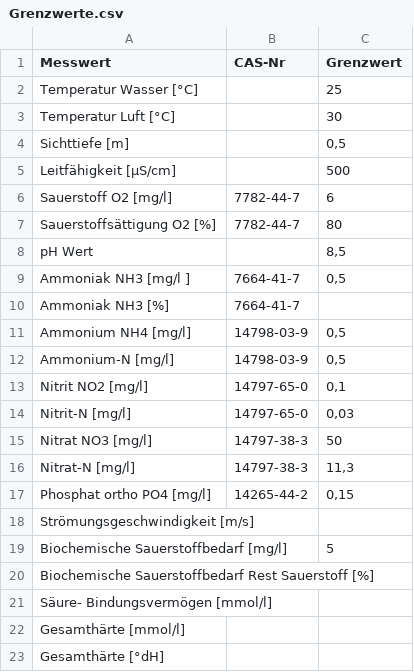
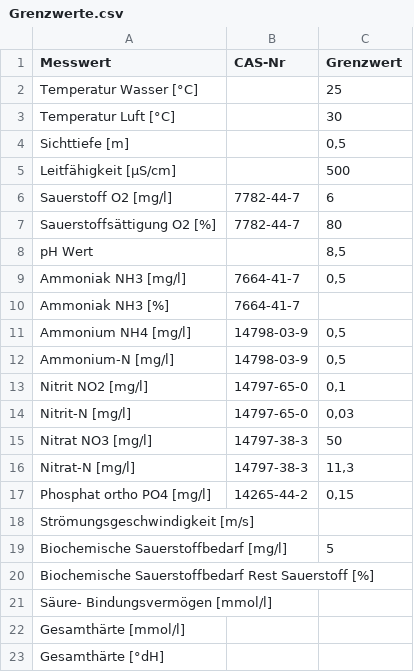
Before and after one commit to Bricketjosh/H2OHL, a CSV file: Messwerte/Grenzwerte.csv, drawn as a sheet.

Commit message:
Fix formatting of Ammoniak NH3 [mg/l] entry

```diff
--- a/Messwerte/Grenzwerte.csv
+++ b/Messwerte/Grenzwerte.csv
@@ -8,3 +8,3 @@ Sauerstoffsättigung O2 [%];7782-44-7;80
 pH Wert;;8,5
-Ammoniak NH3 [mg/l ];7664-41-7;0,5
+Ammoniak NH3 [mg/l];7664-41-7;0,5
 Ammoniak NH3 [%];7664-41-7;
```
